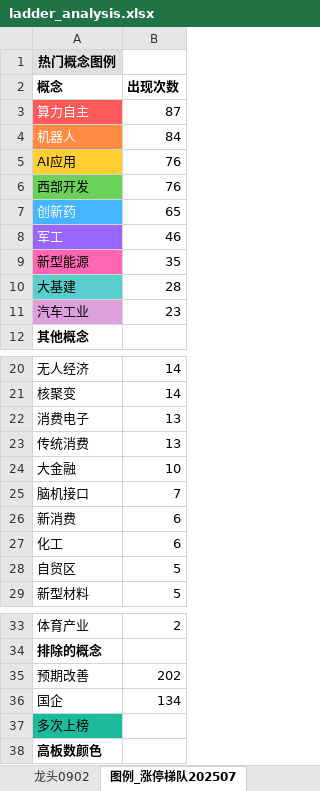
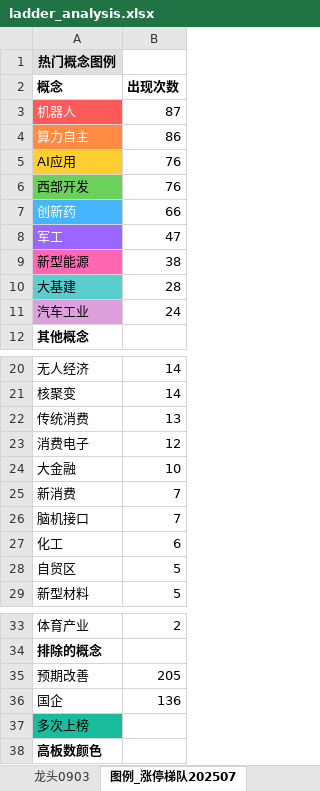
Before and after one commit to KealLiang/HardTrading, an Excel workbook: excel/ladder_analysis.xlsx, sheet 图例_涨停梯队202507, drawn as a sheet; only a part is shown, gaps mark what is left out; values as stored, in another font and other column widths than the file's, no borders; removed rows and columns are numbered as before the commit, all else as after; the diff names each change by its address in the sheet, - before the commit and + after, or states it on an @@ line.

```diff
--- a/excel/ladder_analysis.xlsx (sheet 图例_涨停梯队202507)
+++ b/excel/ladder_analysis.xlsx (sheet 图例_涨停梯队202507)
+sheet tab: 龙头0903
-row 3: 算力自主 | 87
-A3 fill: #FF8C42
+A3 fill: #FF5A5A
-B3 (出现次数): 84
+B3 (出现次数): 87
+row 4: 算力自主 | 86
-B7 (出现次数): 65
+B7 (出现次数): 66
-B8 (出现次数): 46
+B8 (出现次数): 47
-B9 (出现次数): 35
+B9 (出现次数): 38
-B11 (出现次数): 23
+B11 (出现次数): 24
-row 22: 消费电子 | 13
+row 23: 消费电子 | 12
+row 25: 新消费 | 7
-row 26: 新消费 | 6
-B35 (出现次数): 202
+B35 (出现次数): 205
-B36 (出现次数): 134
+B36 (出现次数): 136
```
Also changed, not shown: sheet 涨停梯队202507_按概念分组, sheet 涨停梯队202507, sheet 龙头0902, sheet 龙头0901, other sheet tabs, excel/fupan_analysis.xlsx, excel/fupan_stocks.xlsx, 2 other files.
